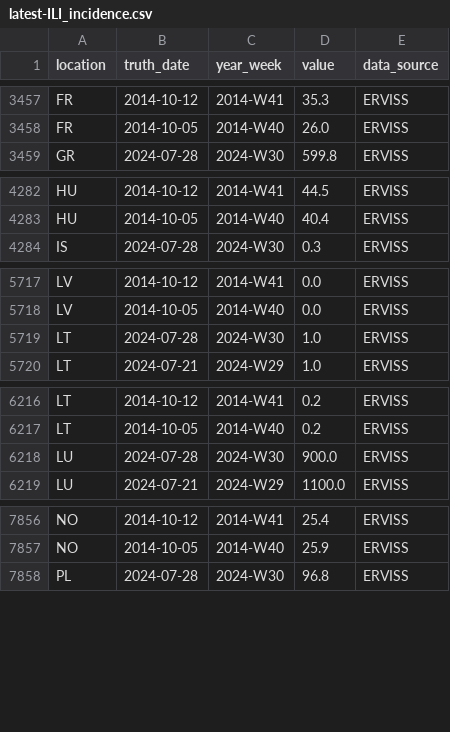
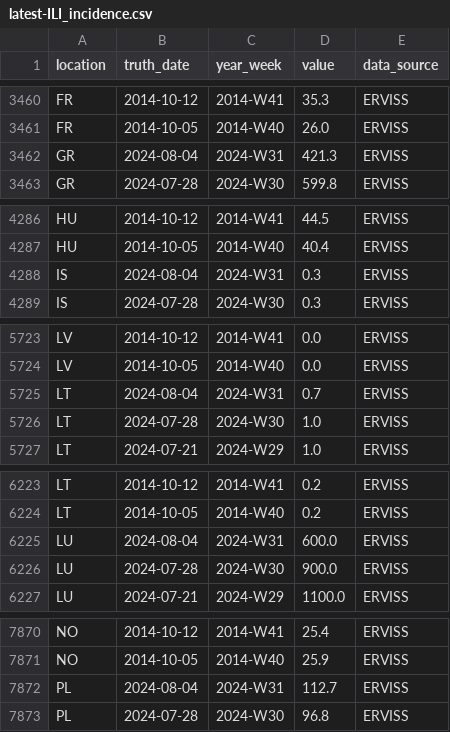
Before and after one commit to european-modelling-hubs/flu-forecast-hub, a CSV file: target-data/latest-ILI_incidence.csv, drawn as a sheet; only a part is shown, gaps mark what is left out; the diff covers the shown part only; the diff names each change by its address in the sheet, - before the commit and + after, or states it on an @@ line.

```diff
--- a/target-data/latest-ILI_incidence.csv
+++ b/target-data/latest-ILI_incidence.csv
+row 3462: GR | 2024-08-04 | 2024-W31 | 421.3 | ERVISS
+row 4288: IS | 2024-08-04 | 2024-W31 | 0.3 | ERVISS
+row 5725: LT | 2024-08-04 | 2024-W31 | 0.7 | ERVISS
+row 6225: LU | 2024-08-04 | 2024-W31 | 600.0 | ERVISS
+row 7872: PL | 2024-08-04 | 2024-W31 | 112.7 | ERVISS
```
Also changed, not shown: 11 added rows, 1 removed row and 18 edited cells elsewhere in this file.
